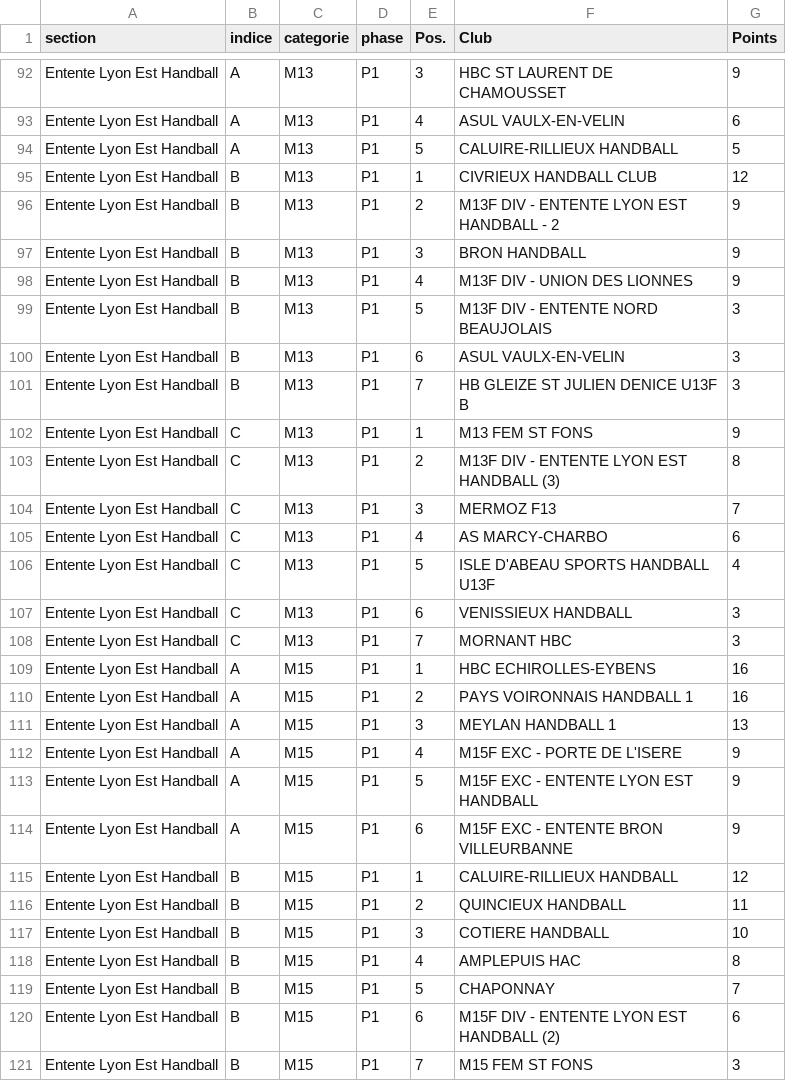
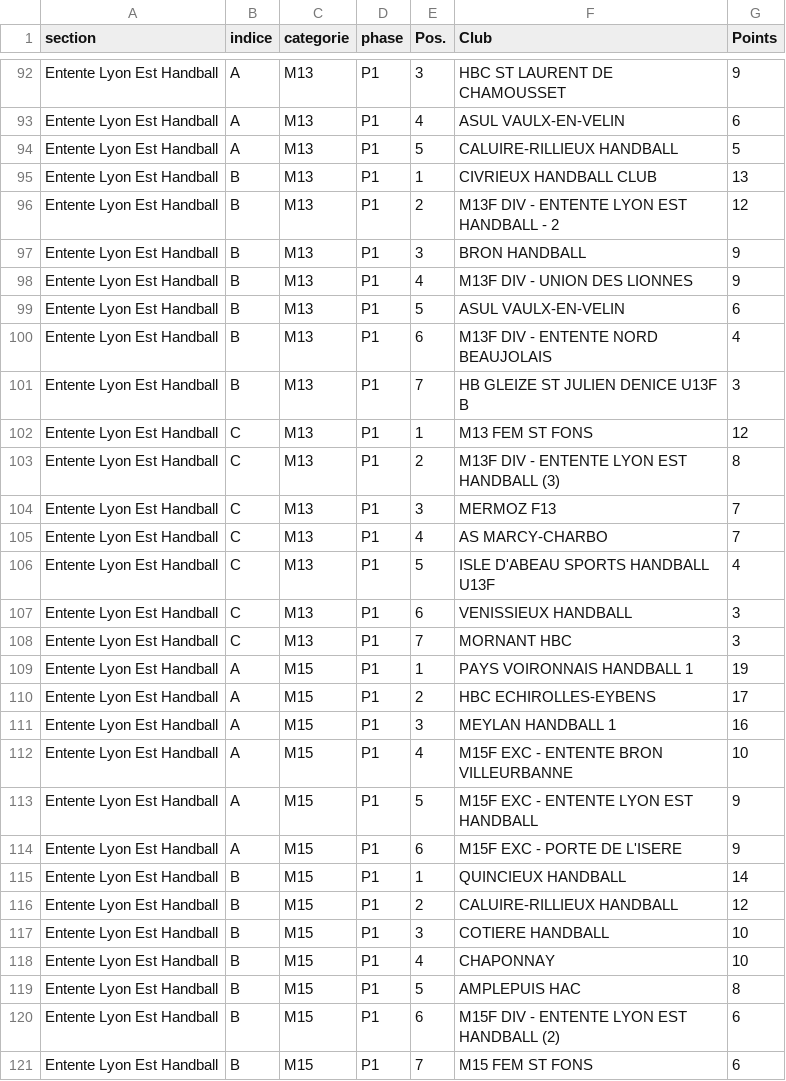
Before and after one commit to sportingvillette/competitions, a CSV file: data/classements_club.csv, drawn as a sheet; only a part is shown, gaps mark what is left out; the diff covers the shown part only.

```diff
--- a/data/classements_club.csv
+++ b/data/classements_club.csv
@@ -94,13 +94,13 @@ Entente Lyon Est Handball,A,M13,P1,4,ASUL VAULX-EN-VELIN,6
 Entente Lyon Est Handball,A,M13,P1,5,CALUIRE-RILLIEUX HANDBALL,5
-Entente Lyon Est Handball,B,M13,P1,1,CIVRIEUX HANDBALL CLUB,12
-Entente Lyon Est Handball,B,M13,P1,2,M13F DIV - ENTENTE LYON EST HANDBALL - 2,9
+Entente Lyon Est Handball,B,M13,P1,1,CIVRIEUX HANDBALL CLUB,13
+Entente Lyon Est Handball,B,M13,P1,2,M13F DIV - ENTENTE LYON EST HANDBALL - 2,12
 Entente Lyon Est Handball,B,M13,P1,3,BRON HANDBALL,9
 Entente Lyon Est Handball,B,M13,P1,4,M13F DIV - UNION DES LIONNES,9
-Entente Lyon Est Handball,B,M13,P1,5,M13F DIV - ENTENTE NORD BEAUJOLAIS,3
-Entente Lyon Est Handball,B,M13,P1,6,ASUL VAULX-EN-VELIN,3
+Entente Lyon Est Handball,B,M13,P1,5,ASUL VAULX-EN-VELIN,6
+Entente Lyon Est Handball,B,M13,P1,6,M13F DIV - ENTENTE NORD BEAUJOLAIS,4
 Entente Lyon Est Handball,B,M13,P1,7,HB GLEIZE ST JULIEN DENICE U13F B,3
-Entente Lyon Est Handball,C,M13,P1,1,M13 FEM ST FONS,9
+Entente Lyon Est Handball,C,M13,P1,1,M13 FEM ST FONS,12
 Entente Lyon Est Handball,C,M13,P1,2,M13F DIV - ENTENTE LYON EST HANDBALL (3),8
 Entente Lyon Est Handball,C,M13,P1,3,MERMOZ F13,7
-Entente Lyon Est Handball,C,M13,P1,4,AS MARCY-CHARBO,6
+Entente Lyon Est Handball,C,M13,P1,4,AS MARCY-CHARBO,7
 Entente Lyon Est Handball,C,M13,P1,5,ISLE D'ABEAU SPORTS HANDBALL U13F,4
@@ -108,14 +108,14 @@ Entente Lyon Est Handball,C,M13,P1,6,VENISSIEUX HANDBALL,3
 Entente Lyon Est Handball,C,M13,P1,7,MORNANT HBC,3
-Entente Lyon Est Handball,A,M15,P1,1,HBC ECHIROLLES-EYBENS,16
-Entente Lyon Est Handball,A,M15,P1,2,PAYS VOIRONNAIS HANDBALL 1,16
-Entente Lyon Est Handball,A,M15,P1,3,MEYLAN HANDBALL 1,13
-Entente Lyon Est Handball,A,M15,P1,4,M15F EXC - PORTE DE L'ISERE,9
+Entente Lyon Est Handball,A,M15,P1,1,PAYS VOIRONNAIS HANDBALL 1,19
+Entente Lyon Est Handball,A,M15,P1,2,HBC ECHIROLLES-EYBENS,17
+Entente Lyon Est Handball,A,M15,P1,3,MEYLAN HANDBALL 1,16
+Entente Lyon Est Handball,A,M15,P1,4,M15F EXC - ENTENTE BRON VILLEURBANNE,10
 Entente Lyon Est Handball,A,M15,P1,5,M15F EXC - ENTENTE LYON EST HANDBALL,9
-Entente Lyon Est Handball,A,M15,P1,6,M15F EXC - ENTENTE BRON VILLEURBANNE,9
-Entente Lyon Est Handball,B,M15,P1,1,CALUIRE-RILLIEUX HANDBALL,12
-Entente Lyon Est Handball,B,M15,P1,2,QUINCIEUX HANDBALL,11
+Entente Lyon Est Handball,A,M15,P1,6,M15F EXC - PORTE DE L'ISERE,9
+Entente Lyon Est Handball,B,M15,P1,1,QUINCIEUX HANDBALL,14
+Entente Lyon Est Handball,B,M15,P1,2,CALUIRE-RILLIEUX HANDBALL,12
 Entente Lyon Est Handball,B,M15,P1,3,COTIERE HANDBALL,10
-Entente Lyon Est Handball,B,M15,P1,4,AMPLEPUIS HAC,8
-Entente Lyon Est Handball,B,M15,P1,5,CHAPONNAY,7
+Entente Lyon Est Handball,B,M15,P1,4,CHAPONNAY,10
+Entente Lyon Est Handball,B,M15,P1,5,AMPLEPUIS HAC,8
 Entente Lyon Est Handball,B,M15,P1,6,M15F DIV - ENTENTE LYON EST HANDBALL (2),6
-Entente Lyon Est Handball,B,M15,P1,7,M15 FEM ST FONS,3
+Entente Lyon Est Handball,B,M15,P1,7,M15 FEM ST FONS,6
```
Also changed, not shown: 144 edited cells elsewhere in this file, data/calendrier_club.csv, 2 other files.
